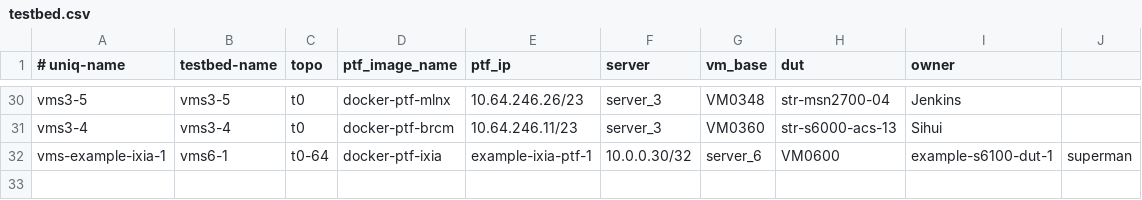
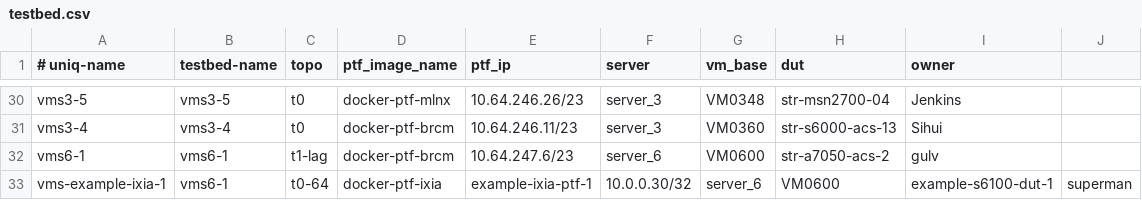
Before and after one commit to neethajohn/sonic-mgmt, a CSV file: ansible/testbed.csv, drawn as a sheet; only a part is shown, gaps mark what is left out; the diff names each change by its address in the sheet, - before the commit and + after, or states it on an @@ line.

```diff
--- a/ansible/testbed.csv
+++ b/ansible/testbed.csv
+row 32: vms6-1 | vms6-1 | t1-lag | docker-ptf-brcm | 10.64.247.6/23 | server_6 | VM0600 | str-a7050-acs-2 | gulv
```
Also changed, not shown: 1 other file.
